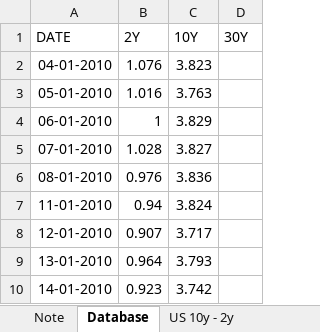
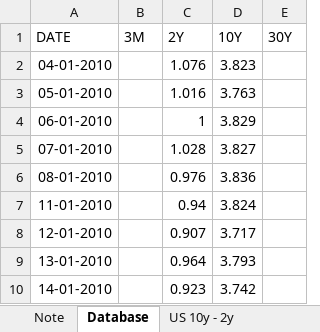
Before and after one commit to markjm5/portfoliomanagement, an Excel workbook: trading_excel_files/02_Interest_Rates_FX/013_Yield_Curve.xlsm, sheet Database, drawn as a sheet; only a part is shown; values as stored, in another font and other column widths than the file's, no borders; the diff names each change by its address in the sheet, - before the commit and + after, or states it on an @@ line.

```diff
--- a/trading_excel_files/02_Interest_Rates_FX/013_Yield_Curve.xlsm (sheet Database)
+++ b/trading_excel_files/02_Interest_Rates_FX/013_Yield_Curve.xlsm (sheet Database)
+column B (3M), empty
```
Also changed, not shown: sheet US 10y - 2y, trading_excel_files/01_lagging_coincident_indicators/002_lagging_indicator_us_gdp.xlsm, trading_excel_files/01_lagging_coincident_indicators/003_lagging_indicator_world_gdp.xlsm, 18 other files.
